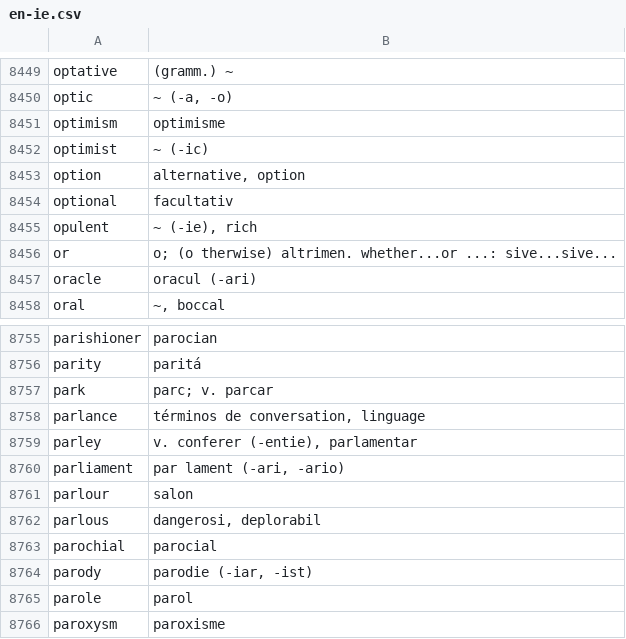
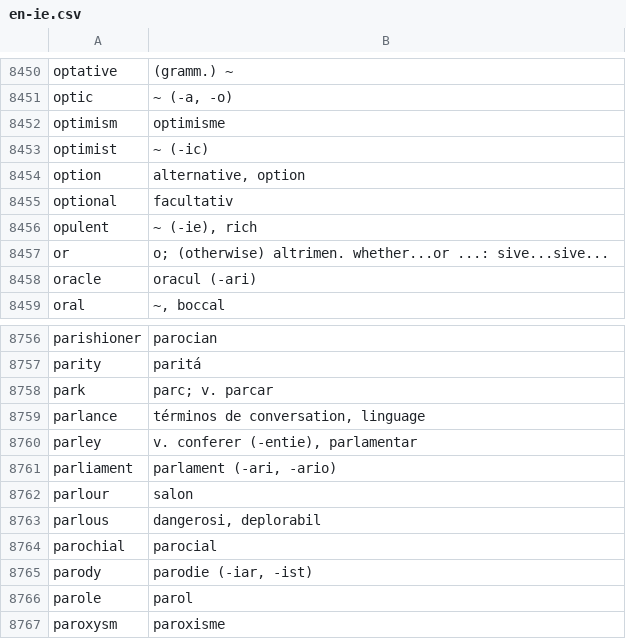
Before and after one commit to occidental-lang/dictionaries, a CSV file: data/en-ie.csv, drawn as a sheet; only a part is shown, gaps mark what is left out; the diff covers the shown part only.

```diff
--- a/data/en-ie.csv
+++ b/data/en-ie.csv
@@ -8455,3 +8456,3 @@ optional,facultativ
 opulent,"~ (-ie), rich"
-or,o; (o therwise) altrimen. whether...or ...: sive...sive...
+or,o; (otherwise) altrimen. whether...or ...: sive...sive...
 oracle,oracul (-ari)
@@ -8759,3 +8760,3 @@ parlance,"términos de conversation, linguage"
 parley,"v. conferer (-entie), parlamentar"
-parliament,"par lament (-ari, -ario)"
+parliament,"parlament (-ari, -ario)"
 parlour,salon
```
Also changed, not shown: 1 added row and 5 edited cells elsewhere in this file.
